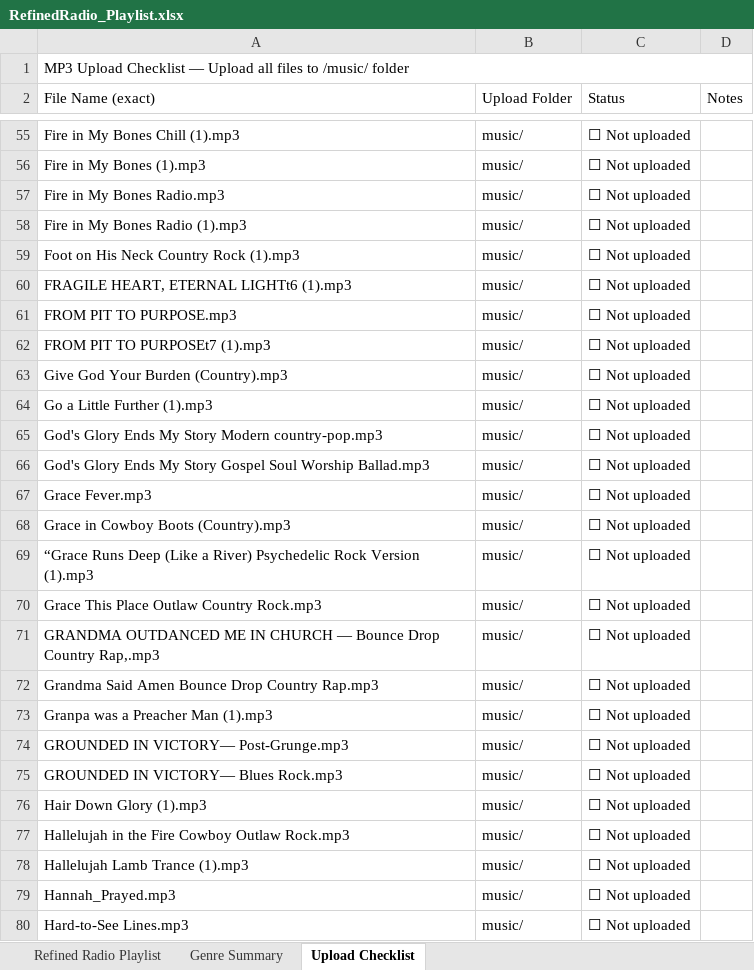
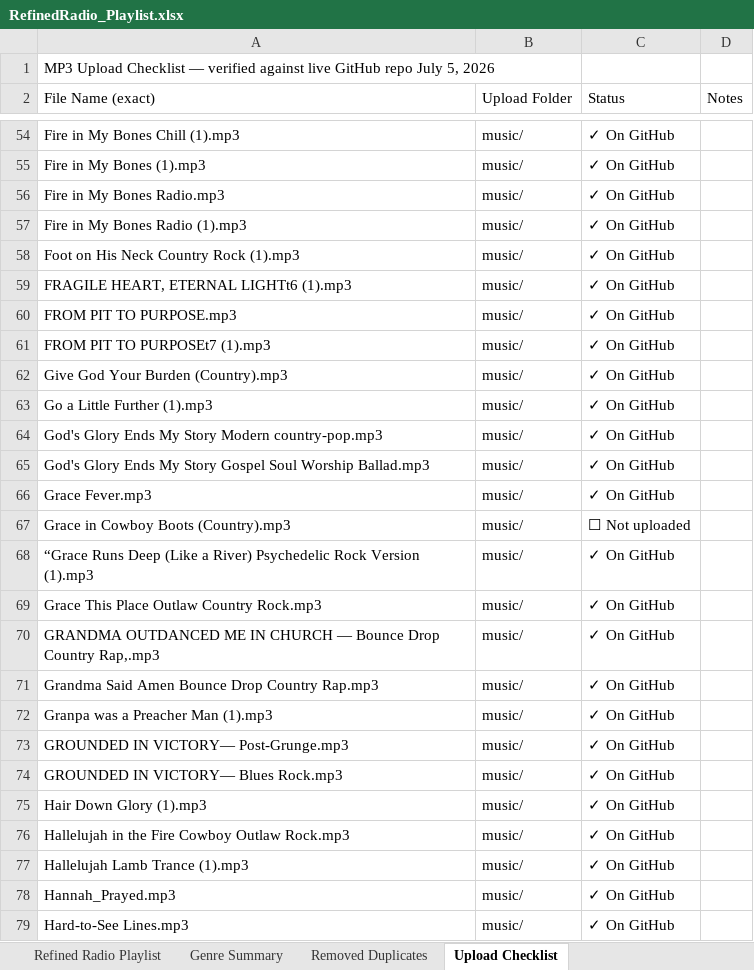
Before and after one commit to ChuckB4/rrn-website, an Excel workbook: RefinedRadio_Playlist.xlsx, sheet Upload Checklist, drawn as a sheet; only a part is shown, gaps mark what is left out; values as stored, in another font and other column widths than the file's, no cell formats; removed rows and columns are numbered as before the commit, all else as after; the diff covers the shown part only; the diff names each change by its address in the sheet, - before the commit and + after, or states it on an @@ line.

Commit message:
Add files via upload

```diff
--- a/RefinedRadio_Playlist.xlsx (sheet Upload Checklist)
+++ b/RefinedRadio_Playlist.xlsx (sheet Upload Checklist)
+sheet tab: Removed Duplicates
-A1 (File Name (exact)): …Checklist — Upload all files to /music/ folder
+A1 (File Name (exact)): …Checklist — verified against live GitHub repo July 5, 2026
-A1:D1 merged
-C54:C66 (Status): ☐ Not uploaded
+C54:C66 (Status): ✓ On GitHub
-C68:C79 (Status): ☐ Not uploaded
+C68:C79 (Status): ✓ On GitHub
```
Also changed, not shown: 56 added rows, 12 removed rows and 228 edited cells elsewhere in this sheet, sheet Refined Radio Playlist, sheet Genre Summary, cell formats, 10 other files.
